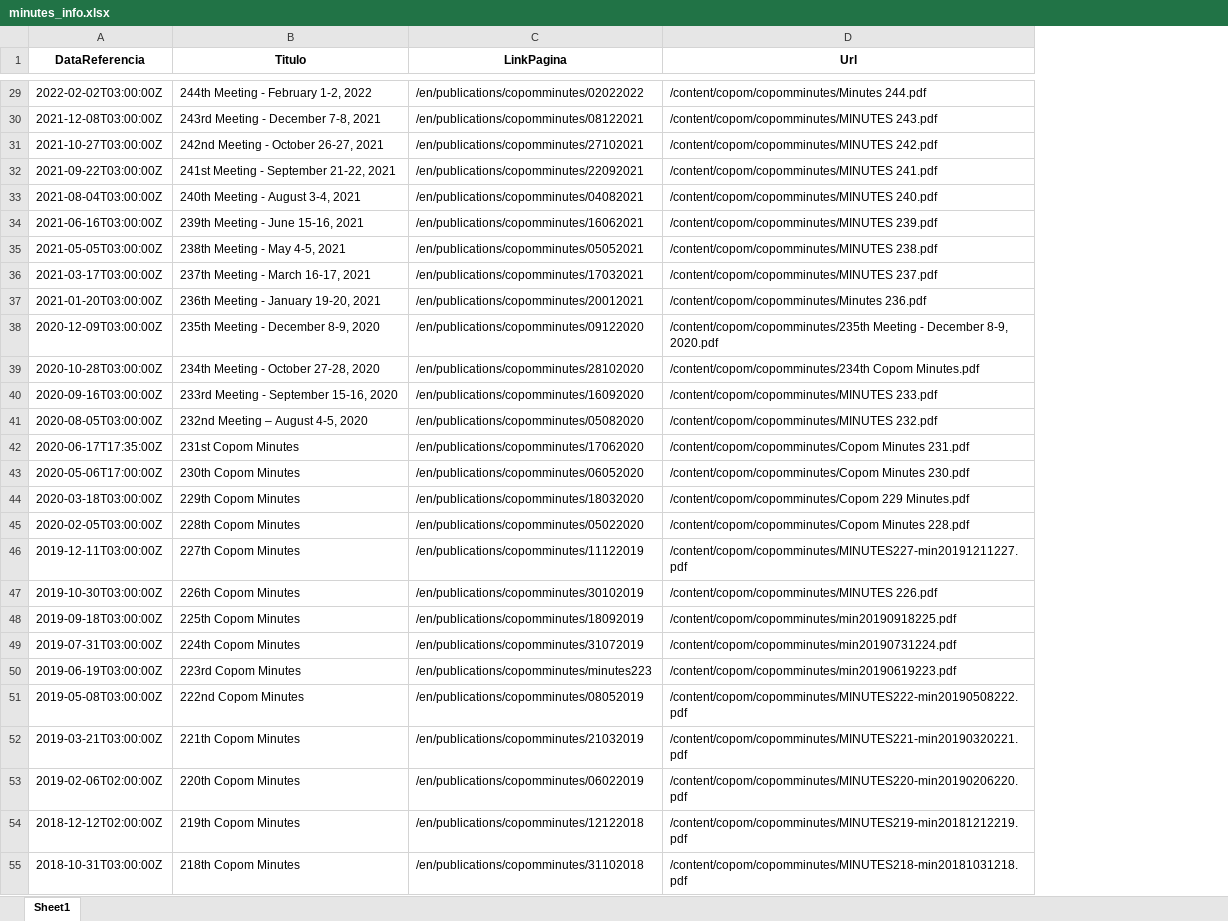
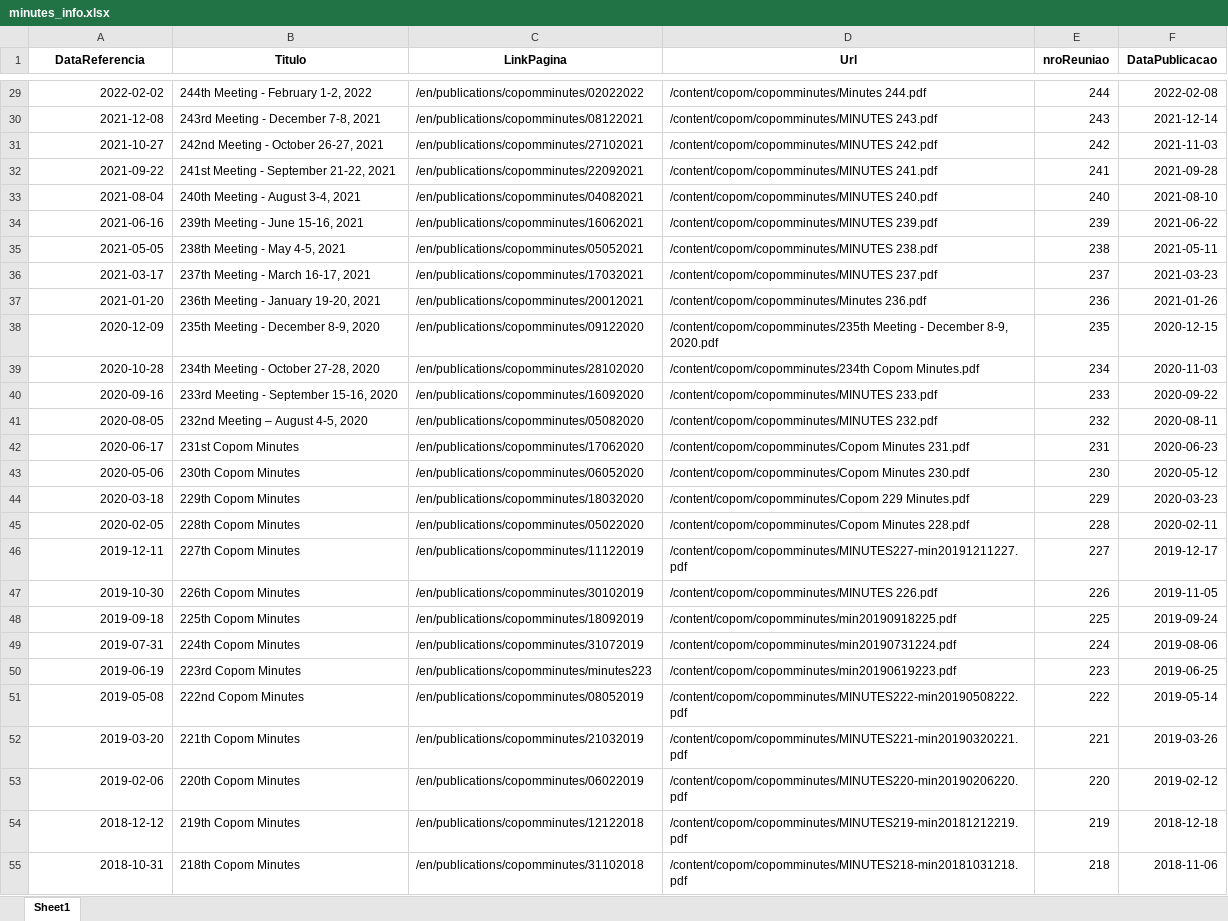
Before and after one commit to mattbreitenbach/br-central-bank-sentiment, an Excel workbook: data/raw/minutes_info.xlsx, sheet Sheet1, drawn as a sheet; only a part is shown, gaps mark what is left out; values as stored, in another font and other column widths than the file's, no borders; the diff covers the shown part only; the diff names each change by its address in the sheet, - before the commit and + after, or states it on an @@ line.

```diff
--- a/data/raw/minutes_info.xlsx (sheet Sheet1)
+++ b/data/raw/minutes_info.xlsx (sheet Sheet1)
+column E (nroReuniao), rows 29-55: 244 | 243 | 242 | 241 | 240 | 239 | 238 | 237 | 236 | 235 | 234 | 233 | 232 | 231 | 230 | 229 | 228 | 227 | 226 | 225 | 224 | 223 | 222 | 221 | 220 | 219 | 218
+column F (DataPublicacao), rows 29-55: 2022-02-08 | 2021-12-14 | 2021-11-03 | 2021-09-28 | 2021-08-10 | 2021-06-22 | 2021-05-11 | 2021-03-23 | 2021-01-26 | 2020-12-15 | 2020-11-03 | 2020-09-22 | 2020-08-11 | 2020-06-23 | 2020-05-12 | 2020-03-23 | 2020-02-11 | 2019-12-17 | 2019-11-05 | 2019-09-24 | 2019-08-06 | 2019-06-25 | 2019-05-14 | 2019-03-26 | 2019-02-12 | 2018-12-18 | 2018-11-06
-A29 (DataReferencia): 2022-02-02T03:00:00Z
+A29 (DataReferencia): 2022-02-02
-A30 (DataReferencia): 2021-12-08T03:00:00Z
+A30 (DataReferencia): 2021-12-08
-A31 (DataReferencia): 2021-10-27T03:00:00Z
+A31 (DataReferencia): 2021-10-27
-A32 (DataReferencia): 2021-09-22T03:00:00Z
+A32 (DataReferencia): 2021-09-22
-A33 (DataReferencia): 2021-08-04T03:00:00Z
+A33 (DataReferencia): 2021-08-04
-A34 (DataReferencia): 2021-06-16T03:00:00Z
+A34 (DataReferencia): 2021-06-16
-A35 (DataReferencia): 2021-05-05T03:00:00Z
+A35 (DataReferencia): 2021-05-05
-A36 (DataReferencia): 2021-03-17T03:00:00Z
+A36 (DataReferencia): 2021-03-17
-A37 (DataReferencia): 2021-01-20T03:00:00Z
+A37 (DataReferencia): 2021-01-20
-A38 (DataReferencia): 2020-12-09T03:00:00Z
+A38 (DataReferencia): 2020-12-09
-A39 (DataReferencia): 2020-10-28T03:00:00Z
+A39 (DataReferencia): 2020-10-28
-A40 (DataReferencia): 2020-09-16T03:00:00Z
+A40 (DataReferencia): 2020-09-16
-A41 (DataReferencia): 2020-08-05T03:00:00Z
+A41 (DataReferencia): 2020-08-05
-A42 (DataReferencia): 2020-06-17T17:35:00Z
+A42 (DataReferencia): 2020-06-17
-A43 (DataReferencia): 2020-05-06T17:00:00Z
+A43 (DataReferencia): 2020-05-06
-A44 (DataReferencia): 2020-03-18T03:00:00Z
+A44 (DataReferencia): 2020-03-18
-A45 (DataReferencia): 2020-02-05T03:00:00Z
+A45 (DataReferencia): 2020-02-05
-A46 (DataReferencia): 2019-12-11T03:00:00Z
+A46 (DataReferencia): 2019-12-11
-A47 (DataReferencia): 2019-10-30T03:00:00Z
+A47 (DataReferencia): 2019-10-30
-A48 (DataReferencia): 2019-09-18T03:00:00Z
+A48 (DataReferencia): 2019-09-18
-A49 (DataReferencia): 2019-07-31T03:00:00Z
+A49 (DataReferencia): 2019-07-31
-A50 (DataReferencia): 2019-06-19T03:00:00Z
+A50 (DataReferencia): 2019-06-19
-A51 (DataReferencia): 2019-05-08T03:00:00Z
+A51 (DataReferencia): 2019-05-08
-A52 (DataReferencia): 2019-03-21T03:00:00Z
+A52 (DataReferencia): 2019-03-20
-A53 (DataReferencia): 2019-02-06T02:00:00Z
+A53 (DataReferencia): 2019-02-06
-A54 (DataReferencia): 2018-12-12T02:00:00Z
+A54 (DataReferencia): 2018-12-12
-A55 (DataReferencia): 2018-10-31T03:00:00Z
+A55 (DataReferencia): 2018-10-31
```
Also changed, not shown: 203 edited cells elsewhere in this sheet, data/processed/index_optimism.xlsx, data/processed/index_uncertainty.xlsx, 1 other file.
